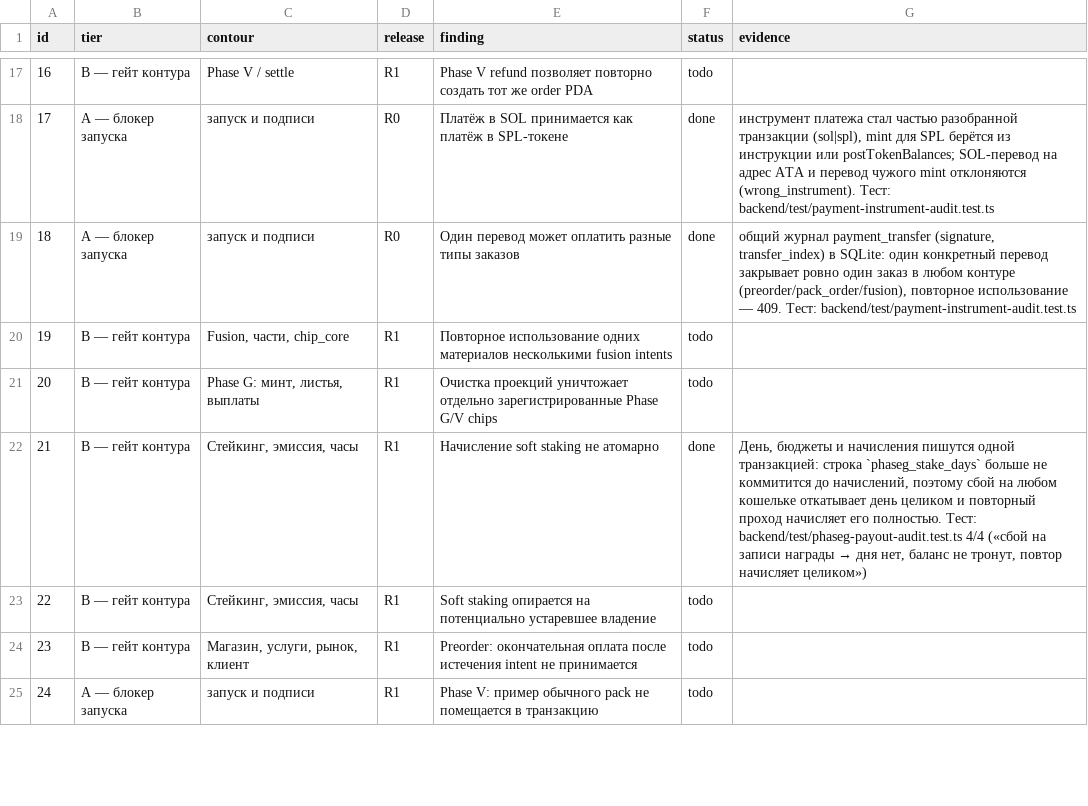
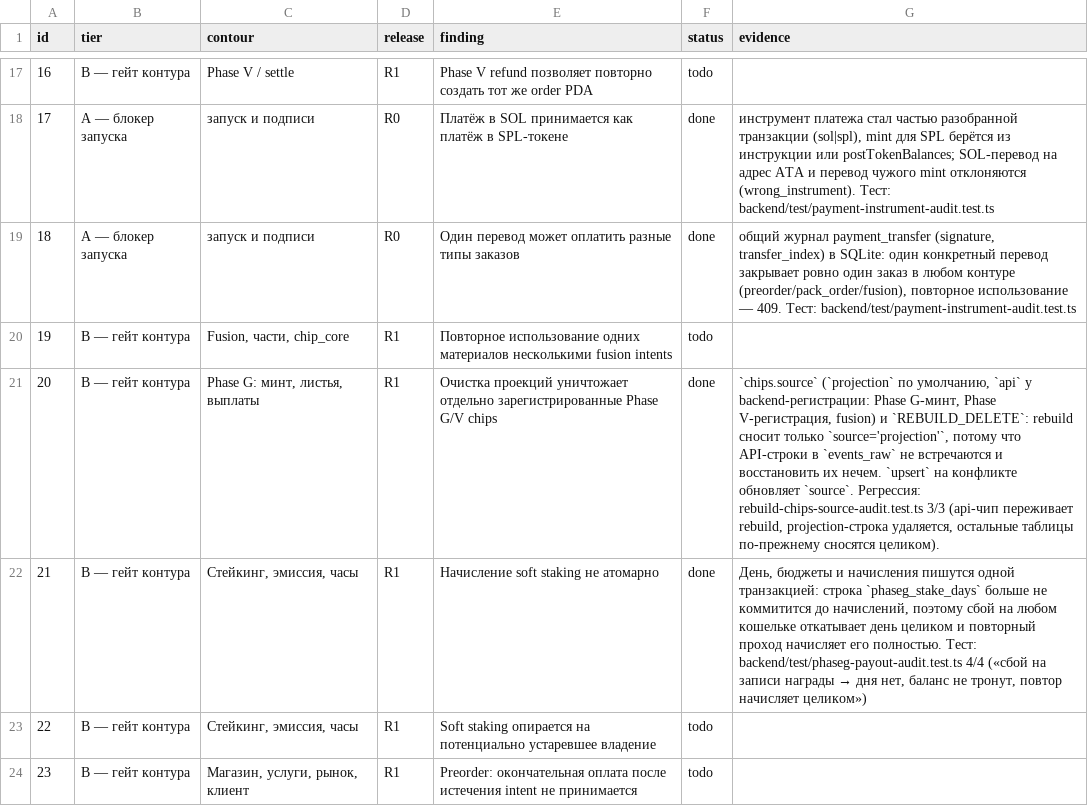
Before and after one commit to Leo88q/guttercaps, a CSV file: reports/remediation-checklist.csv, drawn as a sheet; only a part is shown, gaps mark what is left out; the shorter side is filled out with more unchanged rows.

Commit message:
R1: rebuild не уничтожает чипы, зарегистрированные backend'ом (п. 20)
`rebuild` сносил `chips` целиком, а Phase G-минт, Phase V-регистрация и
fusion создают чипы прямо в backend'е — таких событий в `events_raw` нет,
восстановить их нечем.

- `chips.source` (`projection` по умолчанию, `api` у backend-регистрации);
  три API-пути пишут `source='api'` и обновляют его при конфликте;
- `REBUILD_DELETE` для `chips` удаляет только `source='projection'`,
  остальные таблицы по-прежнему пересобираются целиком;
- регрессия rebuild-chips-source-audit 3/3.

Co-authored-by: arena-agent <297053741+arena-agent@users.noreply.github.com>

```diff
--- a/reports/remediation-checklist.csv
+++ b/reports/remediation-checklist.csv
@@ -20,3 +20,3 @@ id;tier;contour;release;finding;status;evidence
 19;B — гейт контура;Fusion, части, chip_core;R1;Повторное использование одних материалов несколькими fusion intents;todo;
-20;B — гейт контура;Phase G: минт, листья, выплаты;R1;Очистка проекций уничтожает отдельно зарегистрированные Phase G/V chips;todo;
+20;B — гейт контура;Phase G: минт, листья, выплаты;R1;Очистка проекций уничтожает отдельно зарегистрированные Phase G/V chips;done;`chips.source` (`projection` по умолчанию, `api` у backend-регистрации: Phase G-минт, Phase V-регистрация, fusion) и `REBUILD_DELETE`: rebuild сносит только `source='projection'`, потому что API-строки в `events_raw` не встречаются и восстановить их нечем. `upsert` на конфликте обновляет `source`. Регрессия: rebuild-chips-source-audit.test.ts 3/3 (api-чип переживает rebuild, projection-строка удаляется, остальные таблицы по-прежнему сносятся целиком).
 21;B — гейт контура;Стейкинг, эмиссия, часы;R1;Начисление soft staking не атомарно;done;День, бюджеты и начисления пишутся одной транзакцией: строка `phaseg_stake_days` больше не коммитится до начислений, поэтому сбой на любом кошельке откатывает день целиком и повторный проход начисляет его полностью. Тест: backend/test/phaseg-payout-audit.test.ts 4/4 («сбой на записи награды → дня нет, баланс не тронут, повтор начисляет целиком»)
```
Also changed, not shown: 7 other files.
